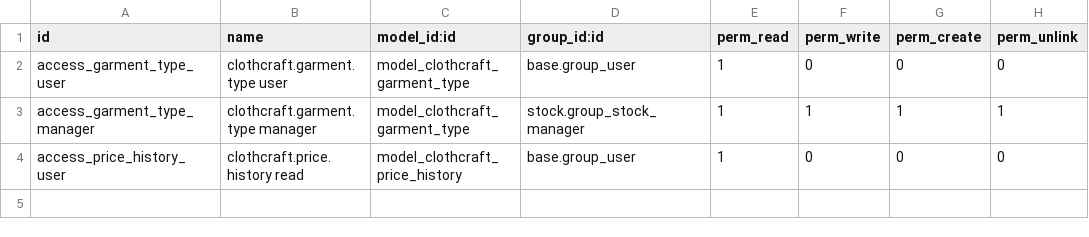
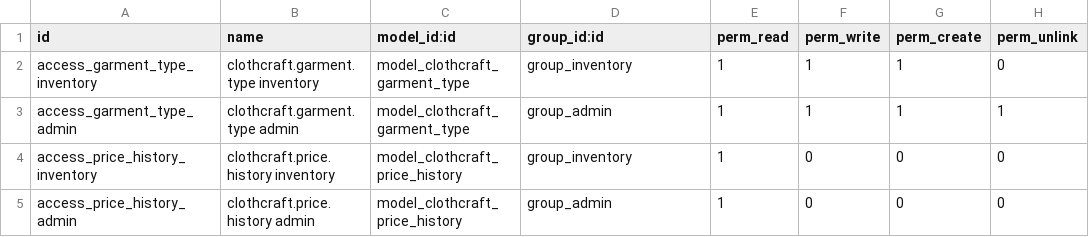
Before and after one commit to ZieHna/ClothCraftv3, a CSV file: addons/clothcraft/security/ir.model.access.csv, drawn as a sheet.

```diff
--- a/addons/clothcraft/security/ir.model.access.csv
+++ b/addons/clothcraft/security/ir.model.access.csv
@@ -1,4 +1,5 @@
 id,name,model_id:id,group_id:id,perm_read,perm_write,perm_create,perm_unlink
-access_garment_type_user,clothcraft.garment.type user,model_clothcraft_garment_type,base.group_user,1,0,0,0
-access_garment_type_manager,clothcraft.garment.type manager,model_clothcraft_garment_type,stock.group_stock_manager,1,1,1,1
-access_price_history_user,clothcraft.price.history read,model_clothcraft_price_history,base.group_user,1,0,0,0
+access_garment_type_inventory,clothcraft.garment.type inventory,model_clothcraft_garment_type,group_inventory,1,1,1,0
+access_garment_type_admin,clothcraft.garment.type admin,model_clothcraft_garment_type,group_admin,1,1,1,1
+access_price_history_inventory,clothcraft.price.history inventory,model_clothcraft_price_history,group_inventory,1,0,0,0
+access_price_history_admin,clothcraft.price.history admin,model_clothcraft_price_history,group_admin,1,0,0,0
```
Also changed, not shown: 6 other files.
